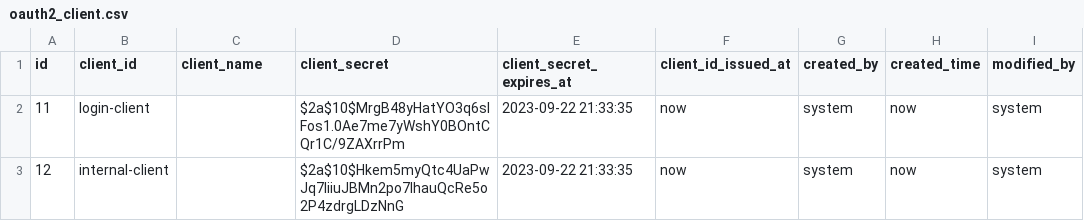
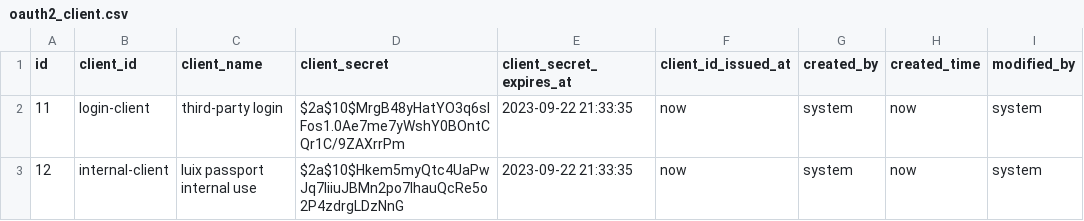
Before and after one commit to pm6422/luix-passport, a CSV file: passport-server/src/main/resources/config/liquibase/data/oauth2_client.csv, drawn as a sheet; only a part is shown; the diff names each change by its address in the sheet, - before the commit and + after, or states it on an @@ line.

```diff
--- a/passport-server/src/main/resources/config/liquibase/data/oauth2_client.csv
+++ b/passport-server/src/main/resources/config/liquibase/data/oauth2_client.csv
-C2 (client_name): (empty)
+C2 (client_name): third-party login
-C3 (client_name): (empty)
+C3 (client_name): luix passport internal use
```
Also changed, not shown: 1 other file.
